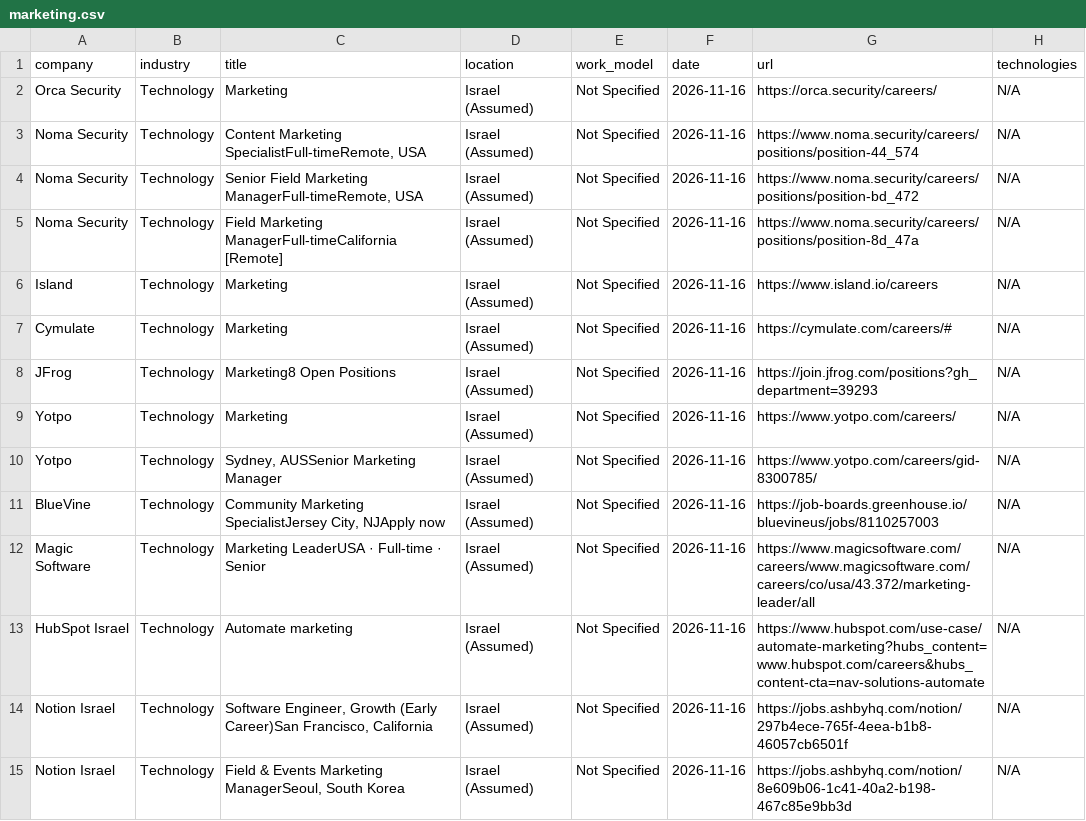
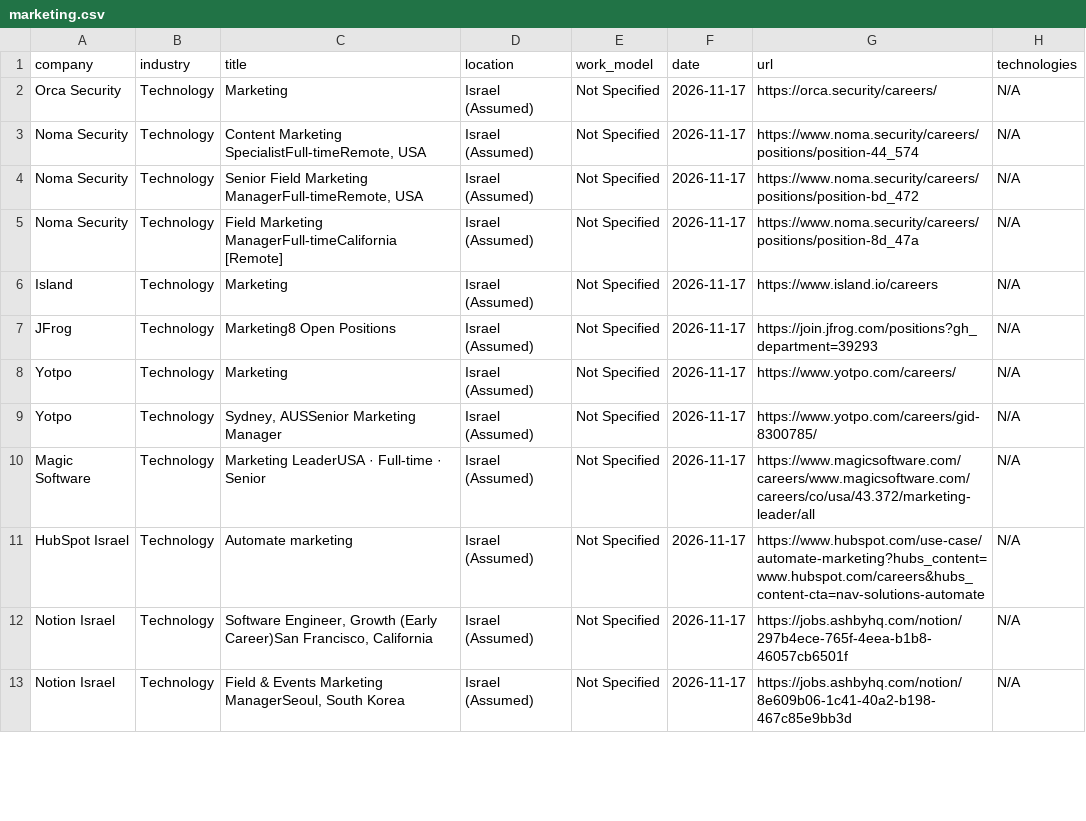
Before and after one commit to SKleeblatt/Kleeblatt-job-board, a CSV file: jobs/marketing.csv, drawn as a sheet; only a part is shown; the diff covers the shown part only.

```diff
--- a/jobs/marketing.csv
+++ b/jobs/marketing.csv
@@ -1,15 +1,13 @@
 company,industry,title,location,work_model,date,url,technologies
-Orca Security,Technology,Marketing,Israel (Assumed),Not Specified,2026-11-16,https://orca.security/careers/,N/A
-Noma Security,Technology,"Content Marketing SpecialistFull-timeRemote, USA",Israel (Assumed),Not Specified,2026-11-16,https://www.noma.security/careers/positions/position-44_574,N/A
-Noma Security,Technology,"Senior Field Marketing ManagerFull-timeRemote, USA",Israel (Assumed),Not Specified,2026-11-16,https://www.noma.security/careers/positions/position-bd_472,N/A
-Noma Security,Technology,Field Marketing ManagerFull-timeCalifornia [Remote],Israel (Assumed),Not Specified,2026-11-16,https://www.noma.security/careers/positions/position-8d_47a,N/A
-Island,Technology,Marketing,Israel (Assumed),Not Specified,2026-11-16,https://www.island.io/careers,N/A
-Cymulate,Technology,Marketing,Israel (Assumed),Not Specified,2026-11-16,https://cymulate.com/careers/#,N/A
-JFrog,Technology,Marketing8 Open Positions,Israel (Assumed),Not Specified,2026-11-16,https://join.jfrog.com/positions?gh_department=39293,N/A
-Yotpo,Technology,Marketing,Israel (Assumed),Not Specified,2026-11-16,https://www.yotpo.com/careers/,N/A
-Yotpo,Technology,"Sydney, AUSSenior Marketing Manager",Israel (Assumed),Not Specified,2026-11-16,https://www.yotpo.com/careers/gid-8300785/,N/A
-BlueVine,Technology,"Community Marketing SpecialistJersey City, NJApply now",Israel (Assumed),Not Specified,2026-11-16,https://job-boards.greenhouse.io/bluevineus/jobs/8110257003,N/A
-Magic Software,Technology,Marketing LeaderUSA  ·  Full-time  ·  Senior,Israel (Assumed),Not Specified,2026-11-16,https://www.magicsoftware.com/careers/www.magicsoftware.com/careers/co/usa/43.372/marketing-leader/all,N/A
-HubSpot Israel,Technology,Automate marketing,Israel (Assumed),Not Specified,2026-11-16,https://www.hubspot.com/use-case/automate-marketing?hubs_content=www.hubspot.com/careers&hubs_content-cta=nav-solutions-automate,N/A
-Notion Israel,Technology,"Software Engineer, Growth (Early Career)San Francisco, California",Israel (Assumed),Not Specified,2026-11-16,https://jobs.ashbyhq.com/notion/297b4ece-765f-4eea-b1b8-46057cb6501f,N/A
-Notion Israel,Technology,"Field & Events Marketing ManagerSeoul, South Korea",Israel (Assumed),Not Specified,2026-11-16,https://jobs.ashbyhq.com/notion/8e609b06-1c41-40a2-b198-467c85e9bb3d,N/A
+Orca Security,Technology,Marketing,Israel (Assumed),Not Specified,2026-11-17,https://orca.security/careers/,N/A
+Noma Security,Technology,"Content Marketing SpecialistFull-timeRemote, USA",Israel (Assumed),Not Specified,2026-11-17,https://www.noma.security/careers/positions/position-44_574,N/A
+Noma Security,Technology,"Senior Field Marketing ManagerFull-timeRemote, USA",Israel (Assumed),Not Specified,2026-11-17,https://www.noma.security/careers/positions/position-bd_472,N/A
+Noma Security,Technology,Field Marketing ManagerFull-timeCalifornia [Remote],Israel (Assumed),Not Specified,2026-11-17,https://www.noma.security/careers/positions/position-8d_47a,N/A
+Island,Technology,Marketing,Israel (Assumed),Not Specified,2026-11-17,https://www.island.io/careers,N/A
+JFrog,Technology,Marketing8 Open Positions,Israel (Assumed),Not Specified,2026-11-17,https://join.jfrog.com/positions?gh_department=39293,N/A
+Yotpo,Technology,Marketing,Israel (Assumed),Not Specified,2026-11-17,https://www.yotpo.com/careers/,N/A
+Yotpo,Technology,"Sydney, AUSSenior Marketing Manager",Israel (Assumed),Not Specified,2026-11-17,https://www.yotpo.com/careers/gid-8300785/,N/A
+Magic Software,Technology,Marketing LeaderUSA  ·  Full-time  ·  Senior,Israel (Assumed),Not Specified,2026-11-17,https://www.magicsoftware.com/careers/www.magicsoftware.com/careers/co/usa/43.372/marketing-leader/all,N/A
+HubSpot Israel,Technology,Automate marketing,Israel (Assumed),Not Specified,2026-11-17,https://www.hubspot.com/use-case/automate-marketing?hubs_content=www.hubspot.com/careers&hubs_content-cta=nav-solutions-automate,N/A
+Notion Israel,Technology,"Software Engineer, Growth (Early Career)San Francisco, California",Israel (Assumed),Not Specified,2026-11-17,https://jobs.ashbyhq.com/notion/297b4ece-765f-4eea-b1b8-46057cb6501f,N/A
+Notion Israel,Technology,"Field & Events Marketing ManagerSeoul, South Korea",Israel (Assumed),Not Specified,2026-11-17,https://jobs.ashbyhq.com/notion/8e609b06-1c41-40a2-b198-467c85e9bb3d,N/A
```
Also changed, not shown: 3 removed rows and 14 edited cells elsewhere in this file, jobs/Executive_R&D.csv, jobs/other.csv, 16 other files.
